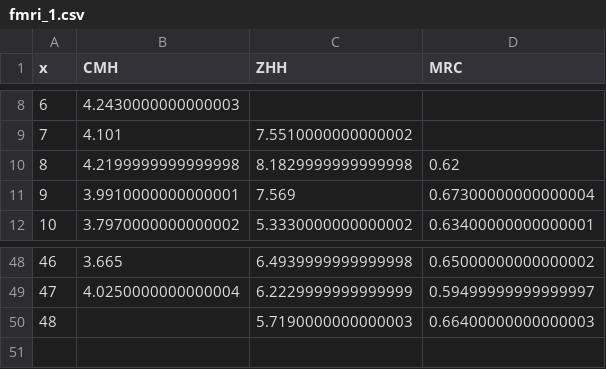
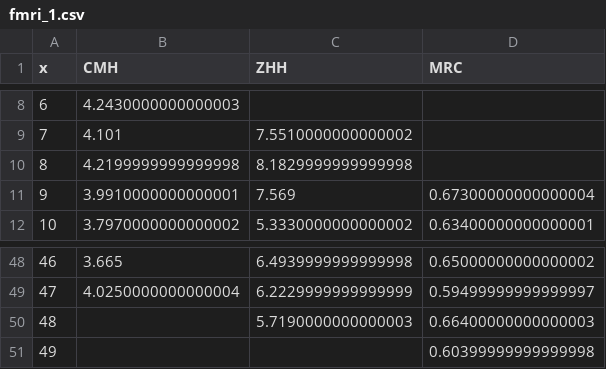
Before and after one commit to kochunov/spins, a CSV file: assets/fmri_1.csv, drawn as a sheet; only a part is shown, gaps mark what is left out.

```diff
--- a/assets/fmri_1.csv
+++ b/assets/fmri_1.csv
@@ -9,3 +9,3 @@ x,CMH,ZHH,MRC
 7,4.101,7.5510000000000002,
-8,4.2199999999999998,8.1829999999999998,0.62
+8,4.2199999999999998,8.1829999999999998,
 9,3.9910000000000001,7.569,0.67300000000000004
@@ -50 +50,2 @@ x,CMH,ZHH,MRC
 48,,5.7190000000000003,0.66400000000000003
+49,,,0.60399999999999998
```
Also changed, not shown: assets/adni_0.csv, assets/adni_1.csv, 13 other files.
